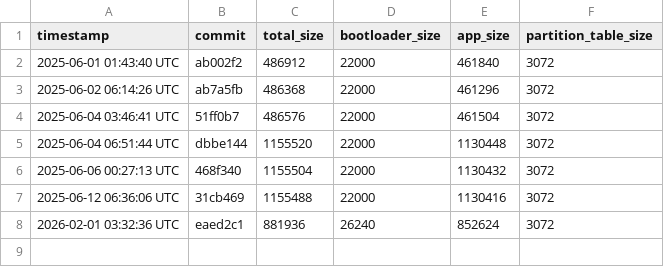
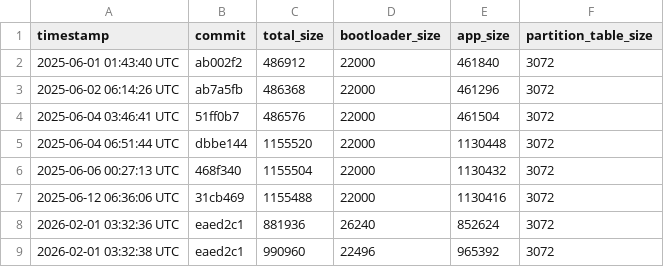
Before and after one commit to qvd808/lcd_touch, a CSV file: build_data.csv, drawn as a sheet.

```diff
--- a/build_data.csv
+++ b/build_data.csv
@@ -8 +8,2 @@ timestamp,commit,total_size,bootloader_size,app_size,partition_table_size
 2026-02-01 03:32:36 UTC,eaed2c1,881936,26240,852624,3072
+2026-02-01 03:32:38 UTC,eaed2c1,990960,22496,965392,3072
```
